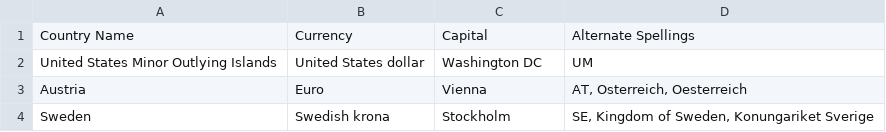
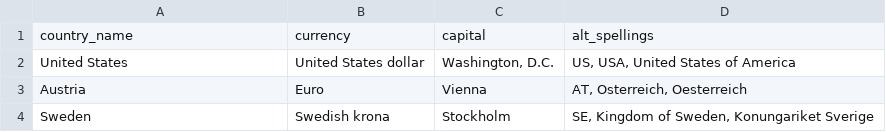
Before and after one commit to jordanvictoria/altair, a CSV file: country_info.csv, drawn as a sheet; removed rows and columns are numbered as before the commit, all else as after; the diff names each change by its address in the sheet, - before the commit and + after, or states it on an @@ line.

Commit message:
united states of america

```diff
--- a/country_info.csv
+++ b/country_info.csv
-row 1: Country Name | Currency | Capital | Alternate Spellings
-row 2: United States Minor Outlying Islands | United States dollar | Washington DC | UM
+row 1: country_name | currency | capital | alt_spellings
+row 2: United States | United States dollar | Washington, D.C. | US, USA, United States of America
```
Also changed, not shown: 2 other files.
